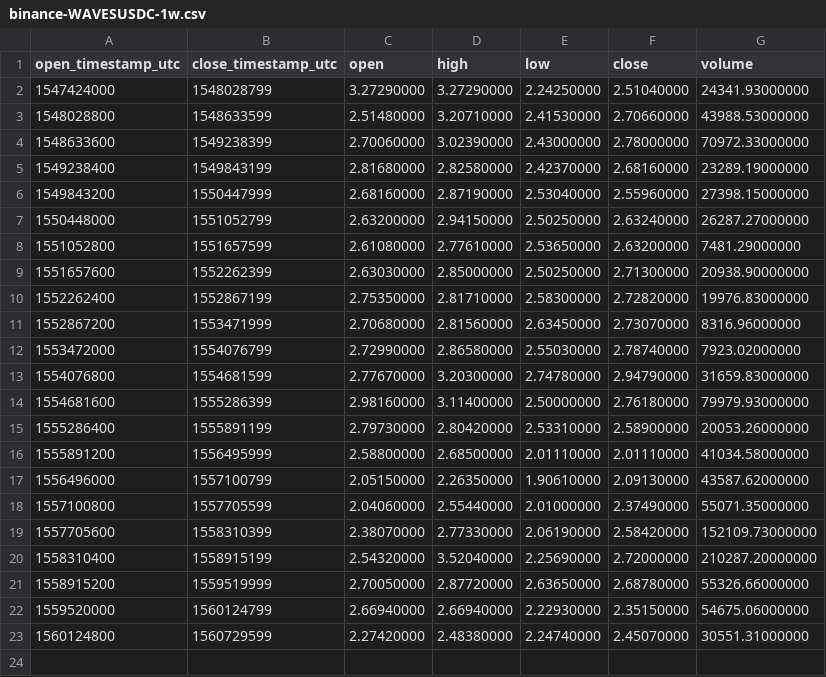
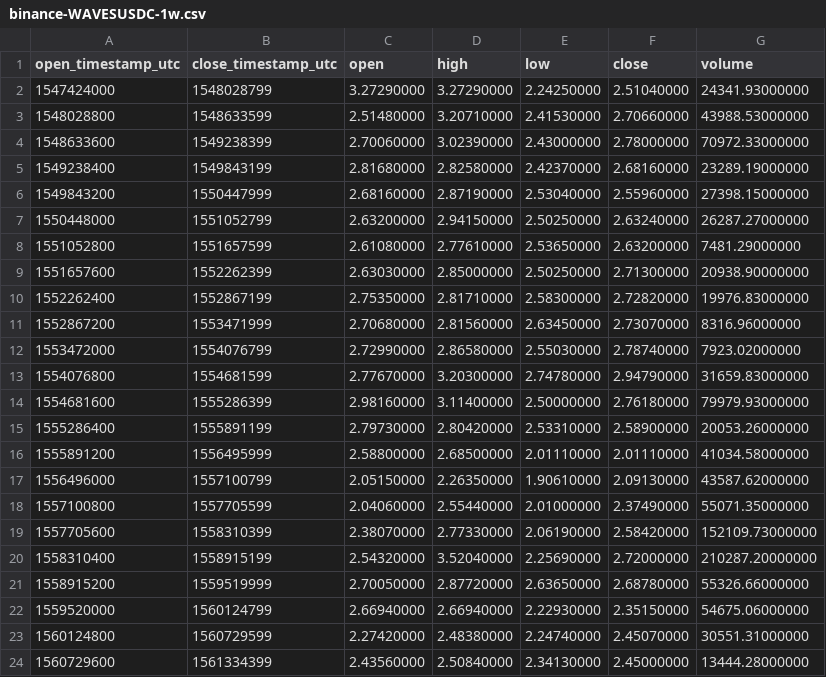
Before and after one commit to cryptobigbro/binance-WAVESUSDC, a CSV file: binance-WAVESUSDC-1w.csv, drawn as a sheet; the diff names each change by its address in the sheet, - before the commit and + after, or states it on an @@ line.

```diff
--- a/binance-WAVESUSDC-1w.csv
+++ b/binance-WAVESUSDC-1w.csv
+row 24: 1560729600 | 1561334399 | 2.43560000 | 2.50840000 | 2.34130000 | 2.45000000 | 13444.28000000
```
Also changed, not shown: binance-WAVESUSDC-1d.csv, binance-WAVESUSDC-1h.csv.
